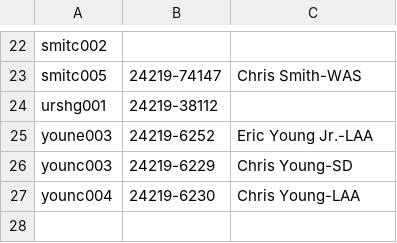
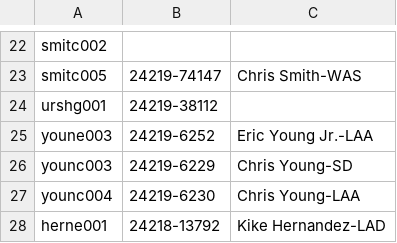
Before and after one commit to tscoggan/dfs-tools, a CSV file: dfs-tools/build/retrosheet_to_dfs_player_mappings.csv, drawn as a sheet; only a part is shown, gaps mark what is left out; the diff names each change by its address in the sheet, - before the commit and + after, or states it on an @@ line.

```diff
--- a/dfs-tools/build/retrosheet_to_dfs_player_mappings.csv
+++ b/dfs-tools/build/retrosheet_to_dfs_player_mappings.csv
+row 28: herne001 | 24218-13792 | Kike Hernandez-LAD
```
Also changed, not shown: 1 other file.
